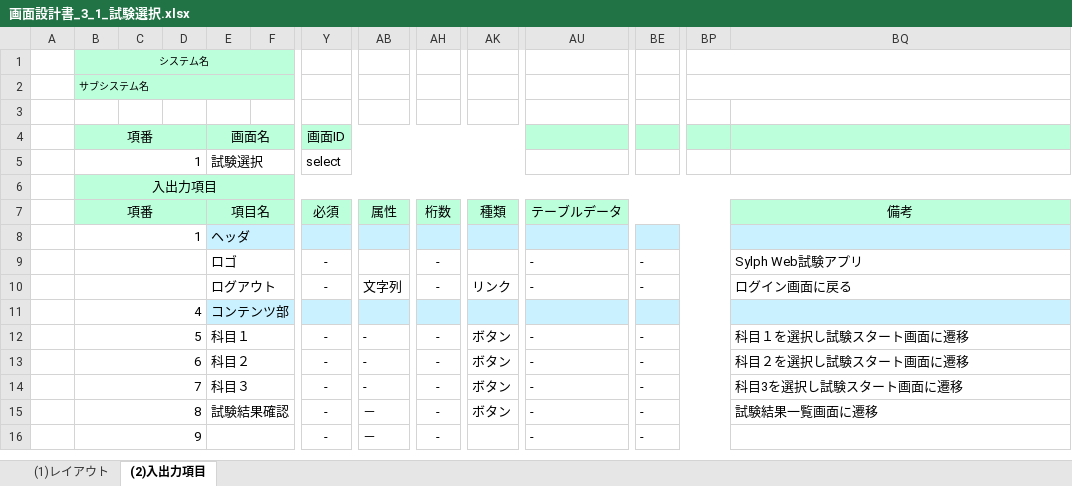
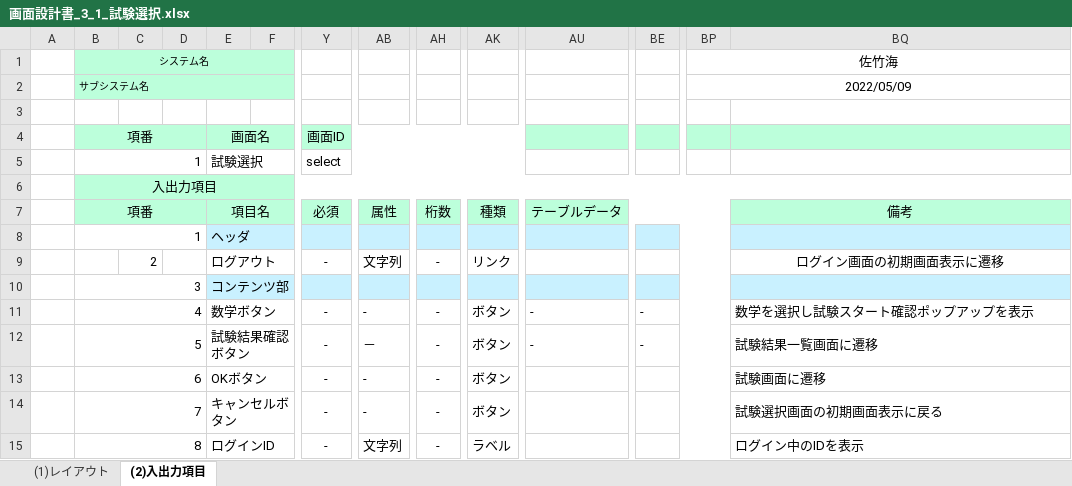
Before and after one commit to gips-yoshikawa/SYLPH-Project, an Excel workbook: 画面設計書/画面設計書_3_1_試験選択.xlsx, sheet (2)入出力項目, drawn as a sheet; only a part is shown, gaps mark what is left out; values as stored, in another font and other column widths than the file's, no borders; removed rows and columns are numbered as before the commit, all else as after; rows hold the shown columns only; the diff names each change by its address in the sheet, - before the commit and + after, or states it on an @@ line.

Commit message:
Update 画面設計書_3_1_試験選択.xlsx

```diff
--- a/画面設計書/画面設計書_3_1_試験選択.xlsx (sheet (2)入出力項目)
+++ b/画面設計書/画面設計書_3_1_試験選択.xlsx (sheet (2)入出力項目)
-BP1: (empty)
+BP1: 佐竹海
-BP2 (佐竹海): (empty)
+BP2 (佐竹海): 2022/05/09
-row 9:  |  |  |  | ロゴ |  | - |  | - |  | - | - |  | Sylph Web試験アプリ
-B10:D10 merged
-C9: (empty)
+C9: 2
-AU9: -
+AU9: (empty)
-BE9: -
+BE9: (empty)
-BQ9: ログイン画面に戻る
+BQ9: ログイン画面の初期画面表示に遷移
-BQ9 alignment: left
+BQ9 alignment: center
-B10 (システム名): 4
+B10 (システム名): 3
-B11 (システム名): 5
+B11 (システム名): 4
-E11: 科目１
+E11: 数学ボタン
-BQ11: 科目１を選択し試験スタート画面に遷移
+BQ11: 数学を選択し試験スタート確認ポップアップを表示
-row 13:  | 6 |  |  | 科目２ |  | - | - | - | ボタン | - | - |  | 科目２を選択し試験スタート画面に遷移
-row 14:  | 7 |  |  | 科目３ |  | - | - | - | ボタン | - | - |  | 科目3を選択し試験スタート画面に遷移
-B12 (システム名): 8
+B12 (システム名): 5
-E12: 試験結果確認
+E12: 試験結果確認ボタン
-row 16:  | 9 |  |  |  |  | - | － | - |  | - | -
+row 13:  | 6 |  |  | OKボタン |  | - | - | - | ボタン |  |  |  | 試験画面に遷移
+row 14:  | 7 |  |  | キャンセルボタン |  | - | - | - | ボタン |  |  |  | 試験選択画面の初期画面表示に戻る
+row 15:  | 8 |  |  | ログインID |  | - | 文字列 | - | ラベル |  |  |  | ログイン中のIDを表示
```
Also changed, not shown: sheet (1)レイアウト, charts or pictures.
